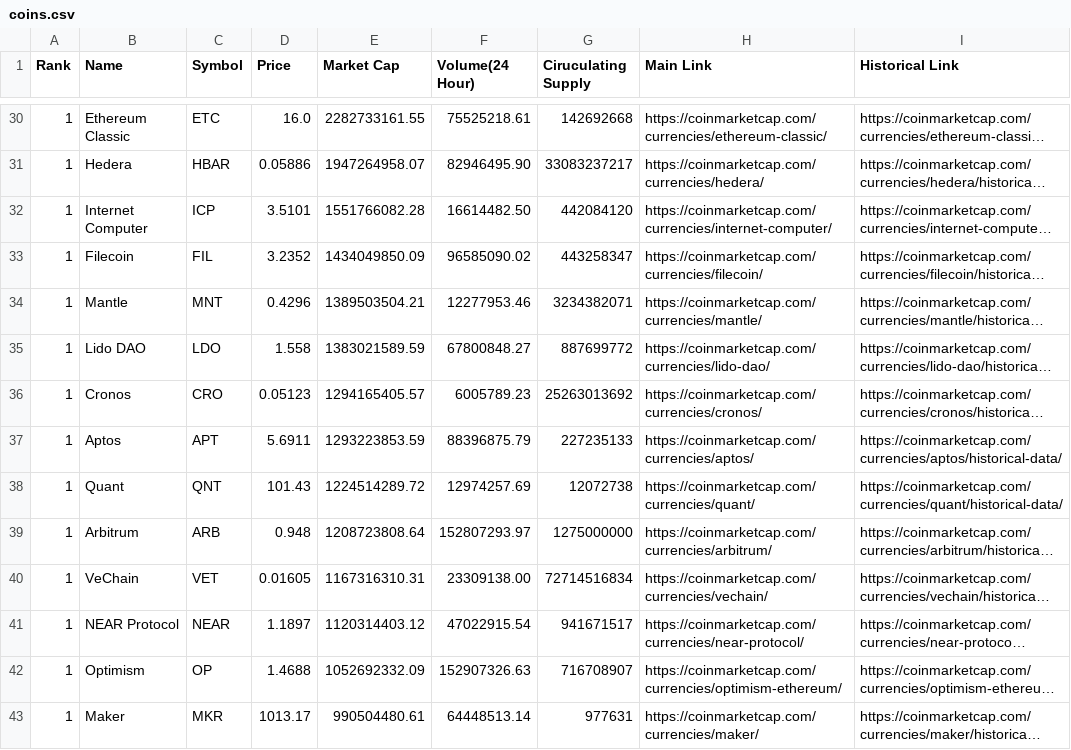
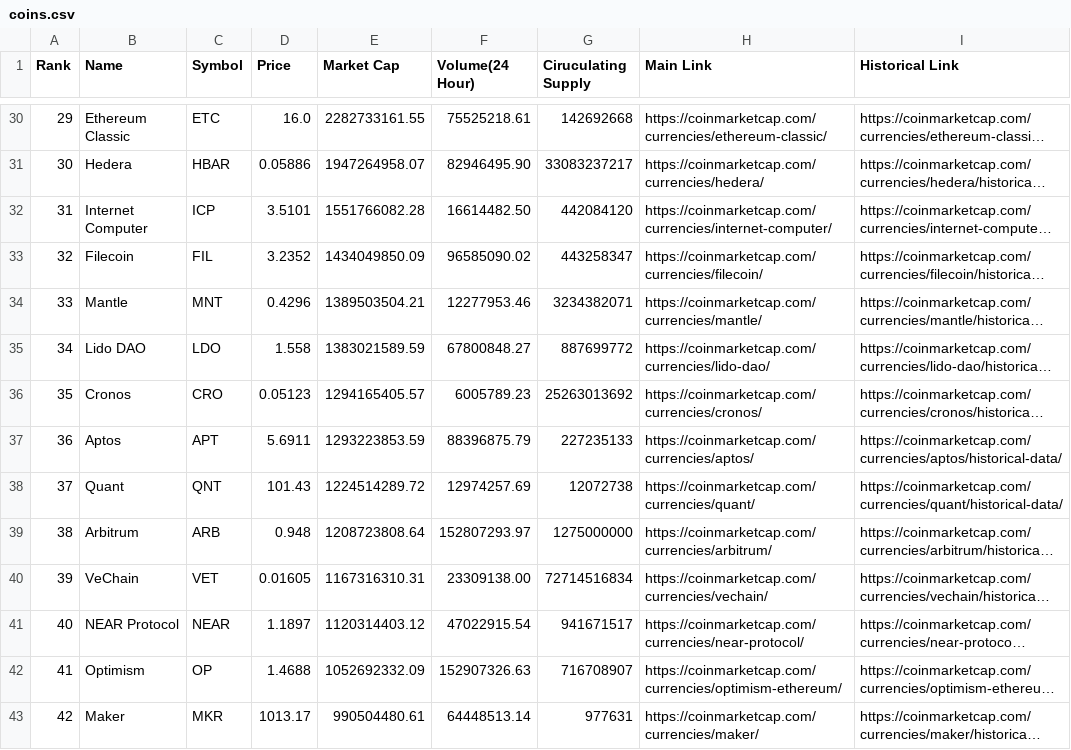
Before and after one commit to qdsb/coinmarketcap, a CSV file: datasets/coins.csv, drawn as a sheet; only a part is shown, gaps mark what is left out; long unchanged cells end in …; the diff covers the shown part only; the diff names each change by its address in the sheet, - before the commit and + after, or states it on an @@ line.

Commit message:
Fixed ranks in coins files

```diff
--- a/datasets/coins.csv
+++ b/datasets/coins.csv
-A30 (Rank): 1
+A30 (Rank): 29
-A31 (Rank): 1
+A31 (Rank): 30
-A32 (Rank): 1
+A32 (Rank): 31
-A33 (Rank): 1
+A33 (Rank): 32
-A34 (Rank): 1
+A34 (Rank): 33
-A35 (Rank): 1
+A35 (Rank): 34
-A36 (Rank): 1
+A36 (Rank): 35
-A37 (Rank): 1
+A37 (Rank): 36
-A38 (Rank): 1
+A38 (Rank): 37
-A39 (Rank): 1
+A39 (Rank): 38
-A40 (Rank): 1
+A40 (Rank): 39
-A41 (Rank): 1
+A41 (Rank): 40
-A42 (Rank): 1
+A42 (Rank): 41
-A43 (Rank): 1
+A43 (Rank): 42
```
Also changed, not shown: 185 edited cells elsewhere in this file.
